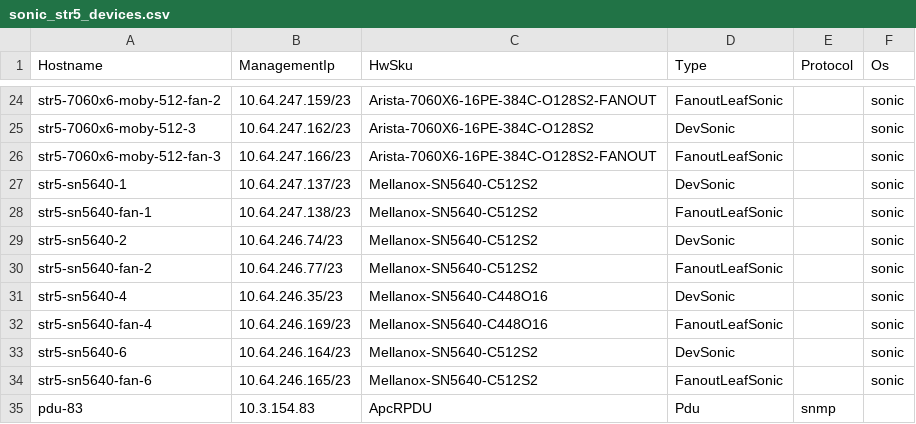
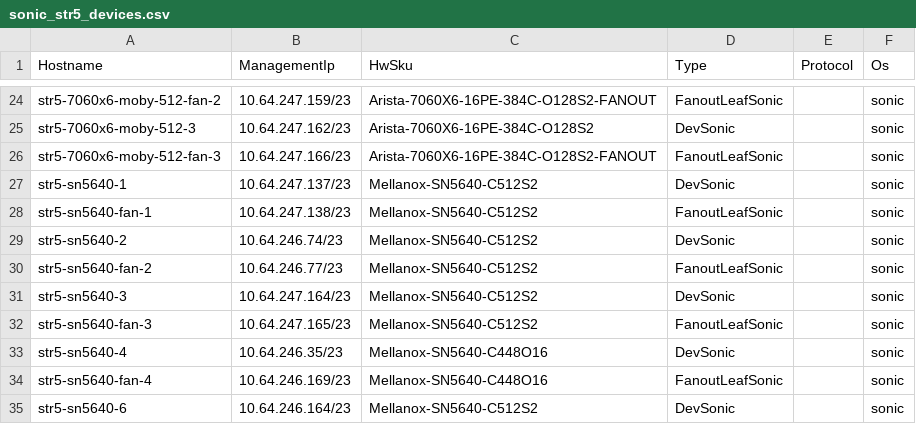
Before and after one commit to Pterosaur/sonic-mgmt, a CSV file: ansible/files/sonic_str5_devices.csv, drawn as a sheet; only a part is shown, gaps mark what is left out; the shorter side is filled out with more unchanged rows; the diff names each change by its address in the sheet, - before the commit and + after, or states it on an @@ line.

```diff
--- a/ansible/files/sonic_str5_devices.csv
+++ b/ansible/files/sonic_str5_devices.csv
+row 31: str5-sn5640-3 | 10.64.247.164/23 | Mellanox-SN5640-C512S2 | DevSonic |  | sonic
+row 32: str5-sn5640-fan-3 | 10.64.247.165/23 | Mellanox-SN5640-C512S2 | FanoutLeafSonic |  | sonic
```
Also changed, not shown: 4 other files.
